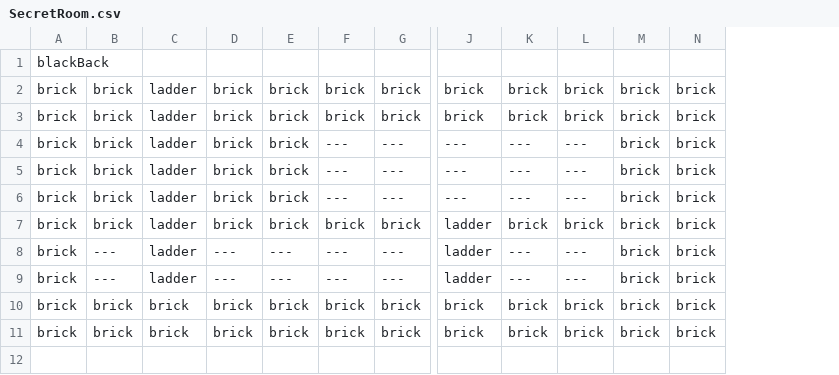
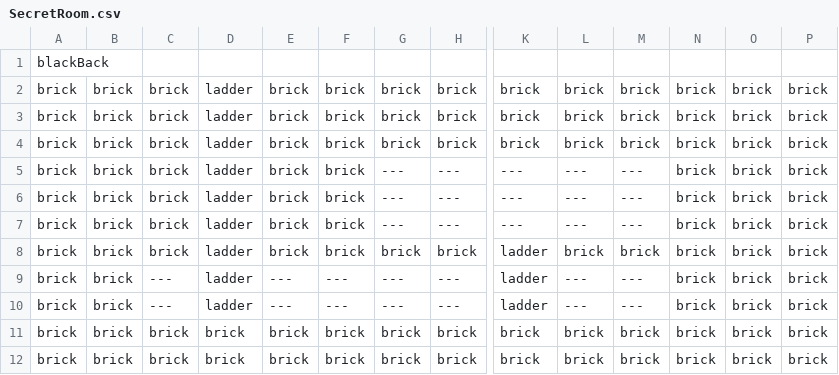
Before and after one commit to EthanHuston/CSE-3902-Legendary-Legend-of-Zelda-Dungeon, a CSV file: LegendOfZelda/Content/RoomData/SecretRoom.csv, drawn as a sheet; only a part is shown, gaps mark what is left out; addresses are those after the commit; rows hold the shown columns only; the diff names each change by its address in the sheet, - before the commit and + after, or states it on an @@ line.

Commit message:
Added secret room implementation

```diff
--- a/LegendOfZelda/Content/RoomData/SecretRoom.csv
+++ b/LegendOfZelda/Content/RoomData/SecretRoom.csv
+column B, rows 3-12: all brick
+column P, rows 3-12: all brick
+row 2: brick | brick | brick | ladder | brick | brick | brick | brick | brick | brick | brick | brick | brick | brick
```
Also changed, not shown: LegendOfZelda/Content/RoomData/Room1.csv, LegendOfZelda/Content/RoomData/Room10.csv, 26 other files.
